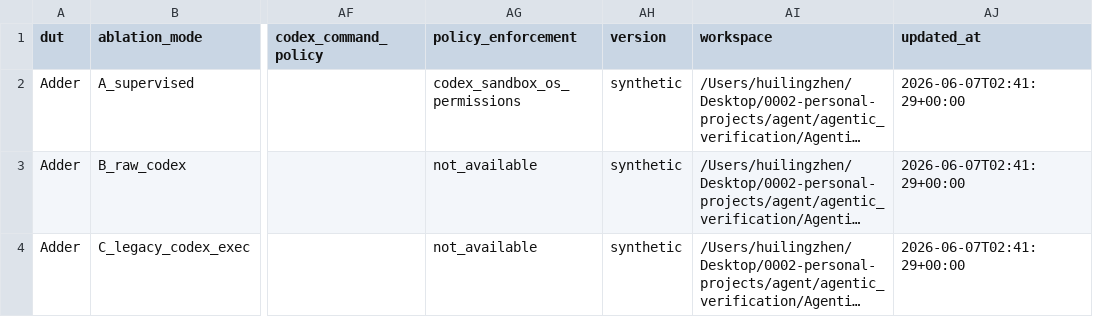
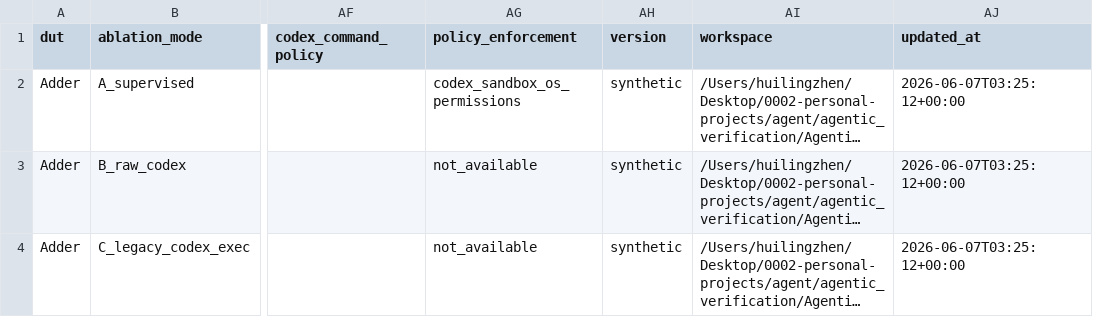
Before and after one commit to Hui-Ling-Zhen/Agentic-Verification, a CSV file: benchmark/ablation_summary.csv, drawn as a sheet; only a part is shown, gaps mark what is left out; long unchanged cells end in …; the diff names each change by its address in the sheet, - before the commit and + after, or states it on an @@ line.

Commit message:
clean benchmarking test

```diff
--- a/benchmark/ablation_summary.csv
+++ b/benchmark/ablation_summary.csv
-AJ2:AJ4 (updated_at): 2026-06-07T02:41:29+00:00
+AJ2:AJ4 (updated_at): 2026-06-07T03:25:12+00:00
```
Also changed, not shown: 11 other files.
